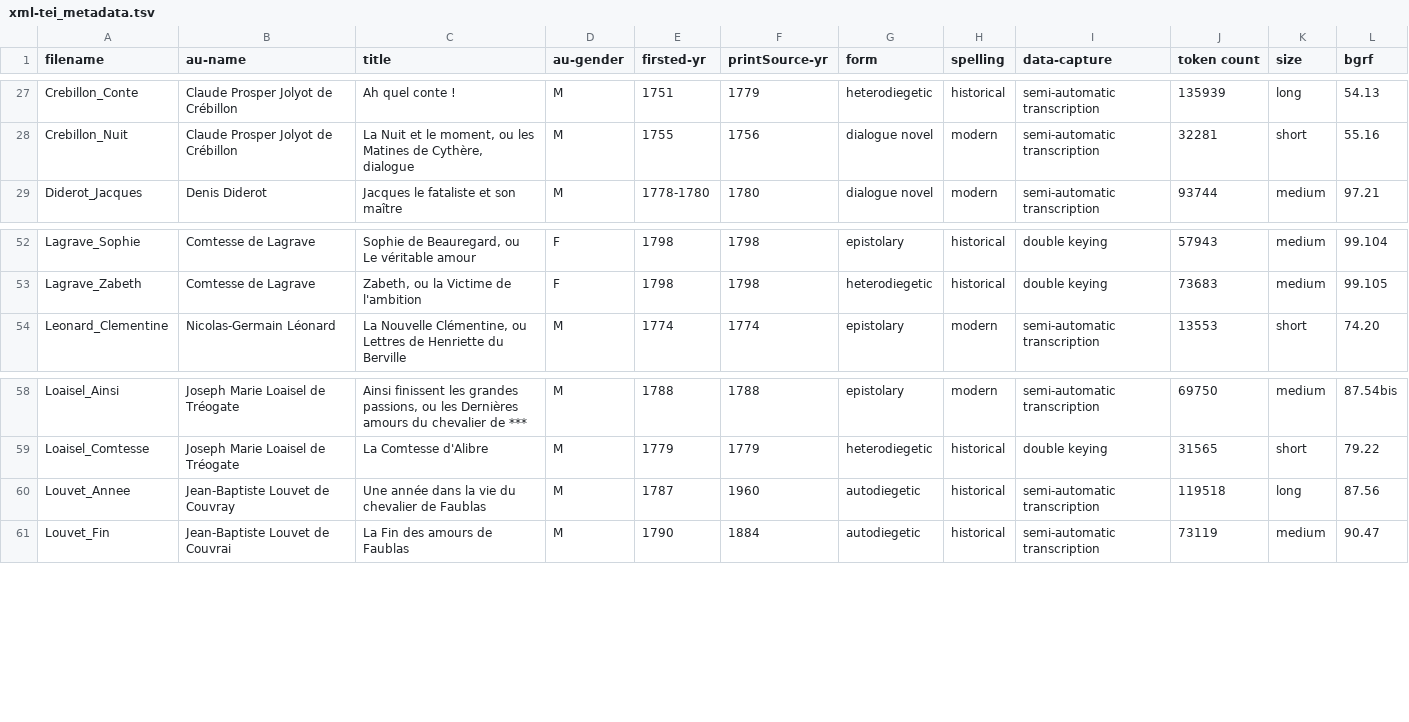
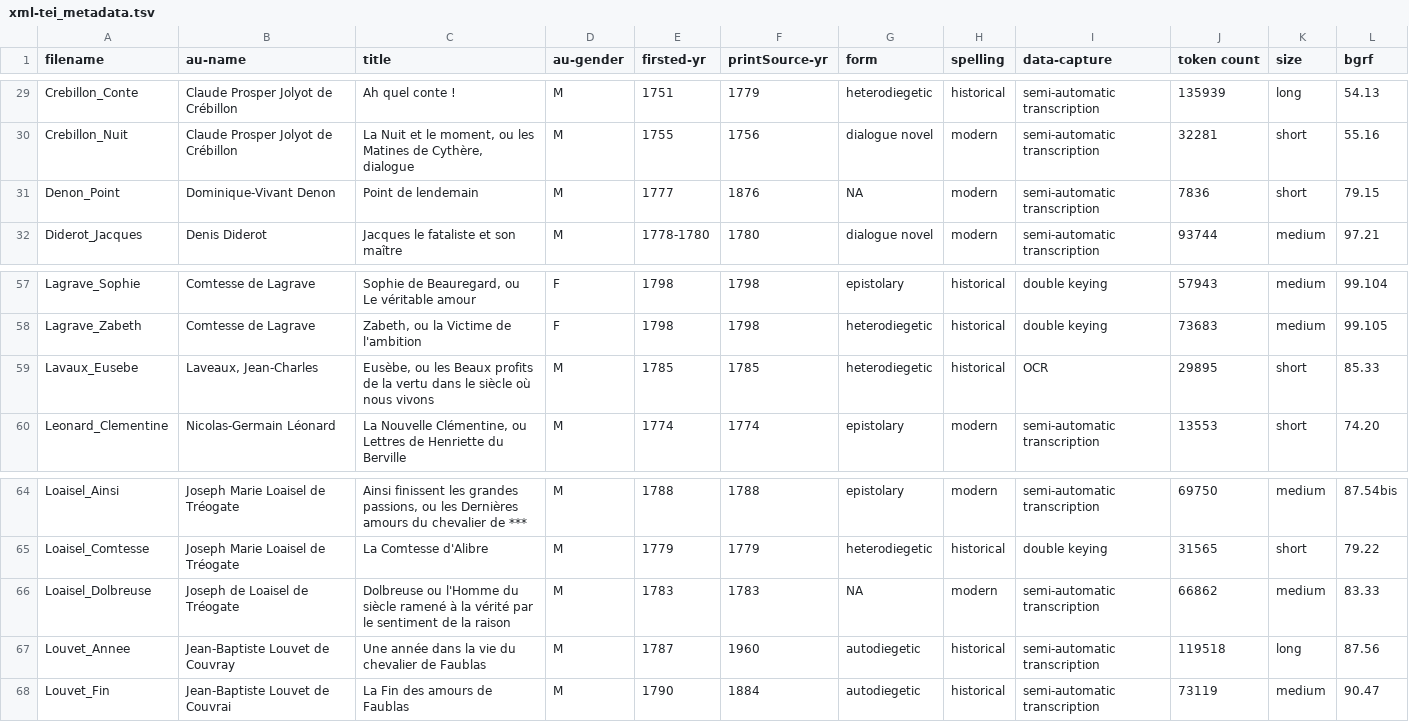
Before and after one commit to MiMoText/roman18, a TSV file: XML-TEI/xml-tei_metadata.tsv, drawn as a sheet; only a part is shown, gaps mark what is left out; the diff covers the shown part only.

```diff
--- a/XML-TEI/xml-tei_metadata.tsv
+++ b/XML-TEI/xml-tei_metadata.tsv
@@ -28,2 +30,3 @@ Crebillon_Conte	Claude Prosper Jolyot de Crébillon	Ah quel conte !	M	1751	1779
 Crebillon_Nuit	Claude Prosper Jolyot de Crébillon	La Nuit et le moment, ou les Matines de Cythère, dialogue	M	1755	1756	dialogue novel	modern	semi-automatic transcription	32281	short	55.16
+Denon_Point	Dominique-Vivant Denon	Point de lendemain	M	1777	1876	NA	modern	semi-automatic transcription	7836	short	79.15
 Diderot_Jacques	Denis Diderot	Jacques le fataliste et son maître	M	1778-1780	1780	dialogue novel	modern	semi-automatic transcription	93744	medium	97.21
@@ -53,2 +58,3 @@ Lagrave_Sophie	Comtesse de Lagrave	Sophie de Beauregard, ou Le véritable amour
 Lagrave_Zabeth	Comtesse de Lagrave	Zabeth, ou la Victime de l'ambition	F	1798	1798	heterodiegetic	historical	double keying	73683	medium	99.105
+Lavaux_Eusebe	Laveaux, Jean-Charles	Eusèbe, ou les Beaux profits de la vertu dans le siècle où nous vivons	M	1785	1785	heterodiegetic	historical	OCR	29895	short	85.33
 Leonard_Clementine	Nicolas-Germain Léonard	La Nouvelle Clémentine, ou Lettres de Henriette du Berville	M	1774	1774	epistolary	modern	semi-automatic transcription	13553	short	74.20
@@ -59,2 +65,3 @@ Loaisel_Ainsi	Joseph Marie Loaisel de Tréogate	Ainsi finissent les grandes pass
 Loaisel_Comtesse	Joseph Marie Loaisel de Tréogate	La Comtesse d'Alibre	M	1779	1779	heterodiegetic	historical	double keying	31565	short	79.22
+Loaisel_Dolbreuse	Joseph de Loaisel de Tréogate	Dolbreuse ou l'Homme du siècle ramené à la vérité par le sentiment de la raison	M	1783	1783	NA	modern	semi-automatic transcription	66862	medium	83.33
 Louvet_Annee	Jean-Baptiste Louvet de Couvray	Une année dans la vie du chevalier de Faublas	M	1787	1960	autodiegetic	historical	semi-automatic transcription	119518	long	87.56
```
Also changed, not shown: 8 added rows and 1 removed row elsewhere in this file, 6 other files.
